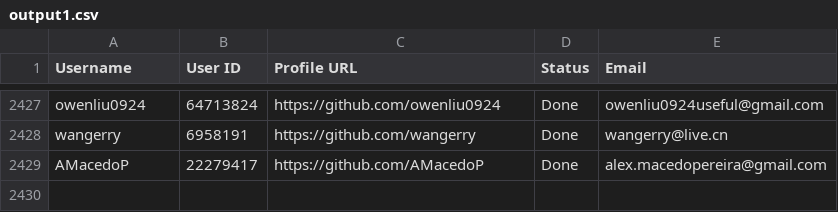
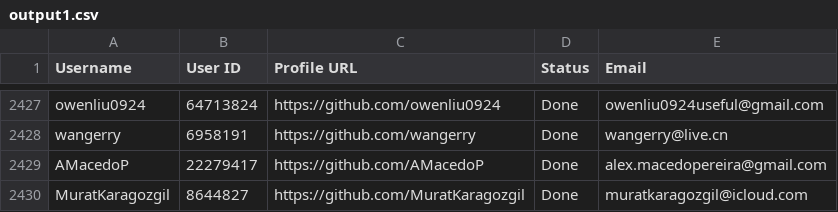
Before and after one commit to PhatDot1/stargeezers, a CSV file: output1.csv, drawn as a sheet; only a part is shown, gaps mark what is left out.

```diff
--- a/output1.csv
+++ b/output1.csv
@@ -2429 +2429,2 @@ wangerry,6958191,https://github.com/wangerry,Done,wangerry@live.cn
 AMacedoP,22279417,https://github.com/AMacedoP,Done,alex.macedopereira@gmail.com
+MuratKaragozgil,8644827,https://github.com/MuratKaragozgil,Done,muratkaragozgil@icloud.com
```
